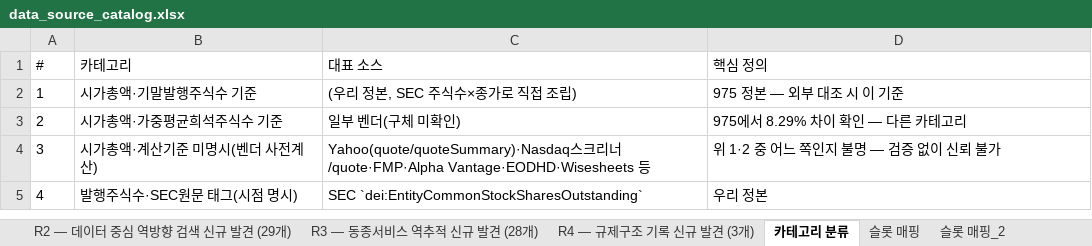
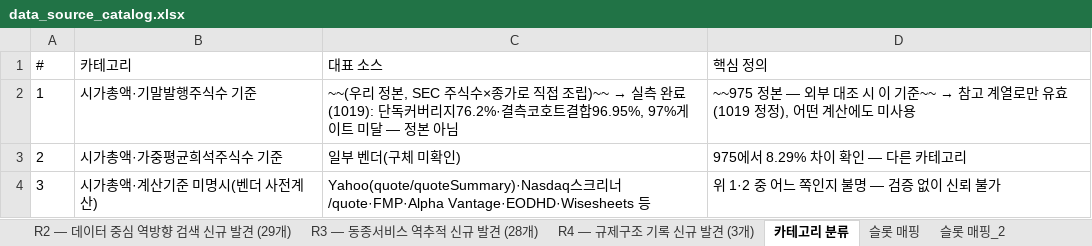
Before and after one commit to soulmaten7/stock-terminal, an Excel workbook: docs/data_source_catalog.xlsx, sheet 카테고리 분류, drawn as a sheet; only a part is shown; the shorter side is filled out with more unchanged rows; values as stored, in another font and other column widths than the file's, no borders; the diff names each change by its address in the sheet, - before the commit and + after, or states it on an @@ line.

Commit message:
STEP 1019: 시가총액 후보 소진 확인 — SEC 자체 조립 실현 가능성 실측
야후(1010 사망)·나스닥(1017~1019 접근불가 확정) 등 카탈로그 §3-3의
시총 대체 후보 5개가 전부 소진된 상황에서, 카탈로그가 "우리 정본"
이라 적어놓고 실제로는 안 쓰던 카테고리 1(SEC 주식수×종가 자체
조립)의 실현 가능성을 SEC XBRL frames API로 전수 실측했다.

단독 조립 커버리지 76.2%, 야후 결측 코호트 보완 결합 방식도
96.95%로 97% 게이트에 0.05%p 근소 미달(부족분 약 3건). 병목은
가격결측(0.2%)이 아니라 주식수결측(23.5%). 복수클래스 737건
(985가 이미 신뢰불가로 판정한 구간)은 분리만 하고 합산 보고
안 함.

야후와의 차이는 대형·유동성 종목에서 중앙값 사실상 0이지만
<0.3B 구간에서 p90 225%로 압도적 발산 — 이 프로젝트에서 세
번째로 독립 관측된 소형주 구간 시총계산 구조적 불일치 패턴.

카탈로그 카테고리1 "우리 정본" 서술과 §3-3 "최소 2개 후보"
판정을 철회하고 실측치로 정정(md·xlsx 동시).

DB 쓰기 0, app/api/cron/revdcf/route.ts diff 0(W1 관측 보호).
시총 기준 전환은 장은태 판정 없이 배선하지 않았다.

```diff
--- a/docs/data_source_catalog.xlsx (sheet 카테고리 분류)
+++ b/docs/data_source_catalog.xlsx (sheet 카테고리 분류)
@@ C2 (대표 소스): (우리 정본, SEC 주식수×종가로 직접 조립) → ~~(우리 정본, SEC 주식수×종가로 직접 조립)~~ → 실측 완료(1019): 단독커버리지76.2%·결측코호트결합96.95%, 97%게이트 미달 — 정본 아님 @@
@@ D2 (핵심 정의): 975 정본 — 외부 대조 시 이 기준 → ~~975 정본 — 외부 대조 시 이 기준~~ → 참고 계열로만 유효(1019 정정), 어떤 계산에도 미사용 @@
```
Also changed, not shown: sheet 3. Nasdaq Trader api.nasdaq.co, 6 other files.
